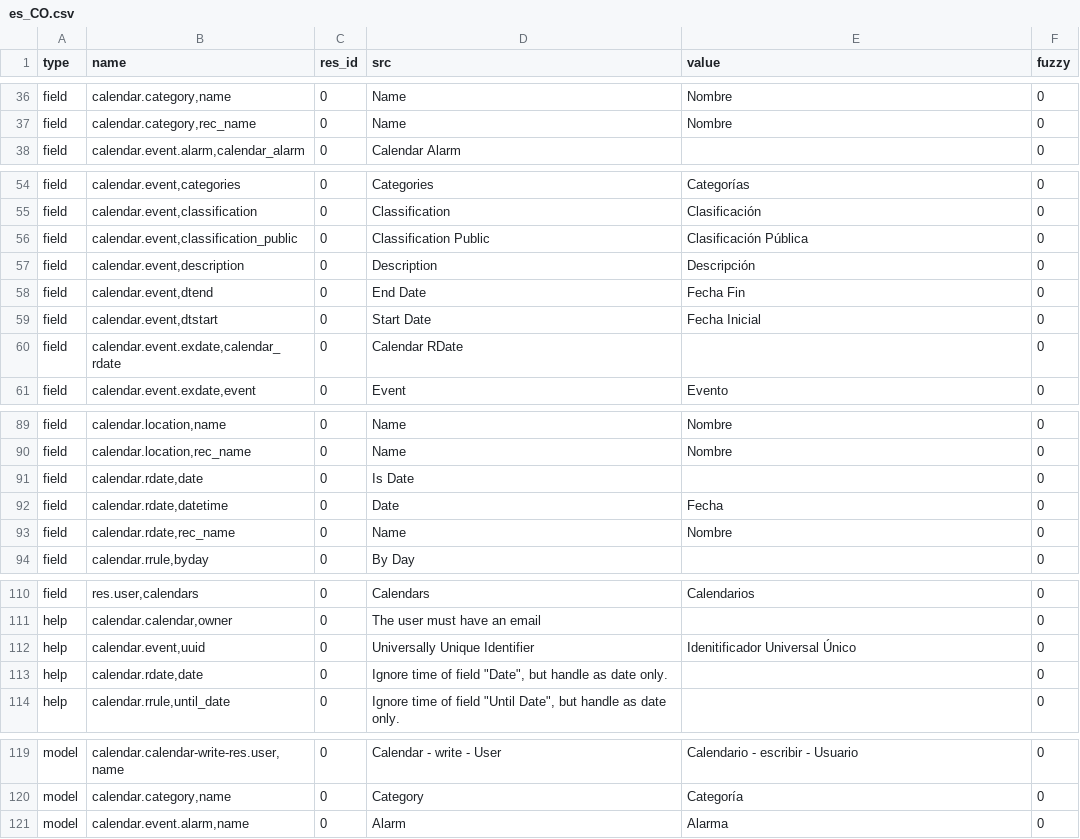
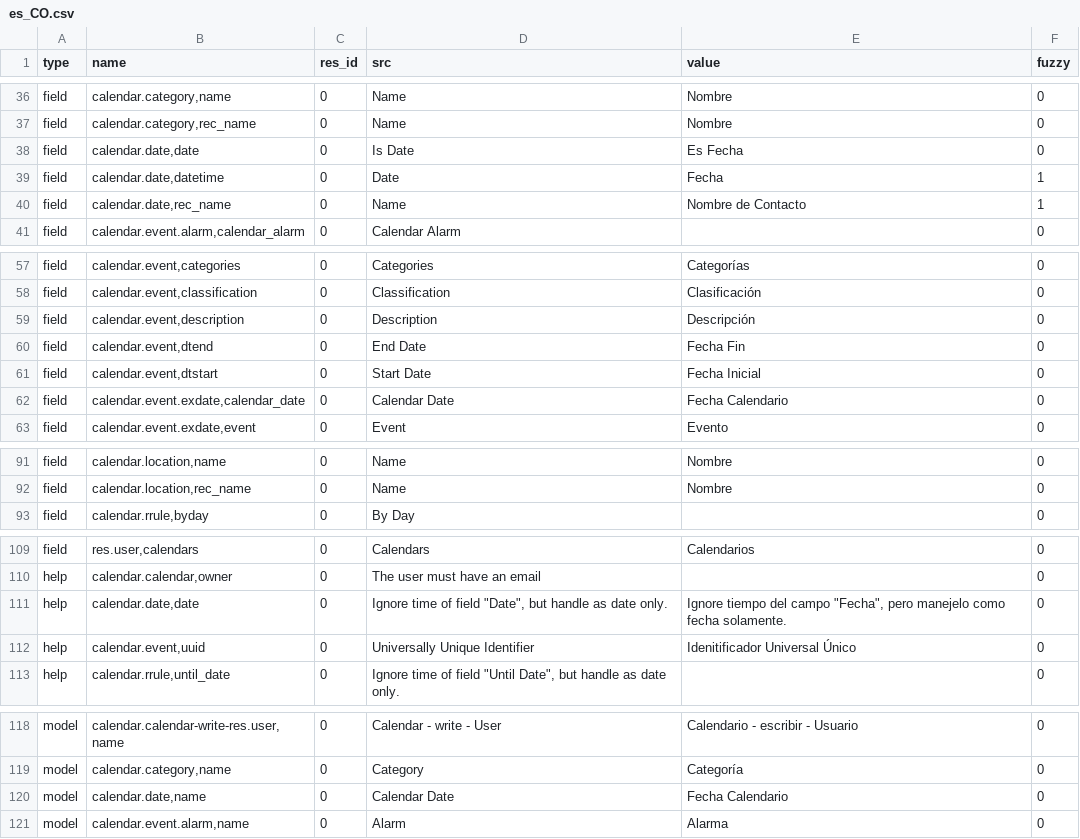
Before and after one commit to dozymoe/calendar, a CSV file: es_CO.csv, drawn as a sheet; only a part is shown, gaps mark what is left out; the diff covers the shown part only.

Commit message:
es_CO Translation to colombian spanish

```diff
--- a/es_CO.csv
+++ b/es_CO.csv
@@ -37,2 +37,5 @@ field,"calendar.category,name",0,Name,Nombre,0
 field,"calendar.category,rec_name",0,Name,Nombre,0
+field,"calendar.date,date",0,Is Date,Es Fecha,0
+field,"calendar.date,datetime",0,Date,Fecha,1
+field,"calendar.date,rec_name",0,Name,Nombre de Contacto,1
 field,"calendar.event.alarm,calendar_alarm",0,Calendar Alarm,,0
@@ -55,3 +58,2 @@ field,"calendar.event,categories",0,Categories,Categorías,0
 field,"calendar.event,classification",0,Classification,Clasificación,0
-field,"calendar.event,classification_public",0,Classification Public,Clasificación Pública,0
 field,"calendar.event,description",0,Description,Descripción,0
@@ -59,3 +61,3 @@ field,"calendar.event,dtend",0,End Date,Fecha Fin,0
 field,"calendar.event,dtstart",0,Start Date,Fecha Inicial,0
-field,"calendar.event.exdate,calendar_rdate",0,Calendar RDate,,0
+field,"calendar.event.exdate,calendar_date",0,Calendar Date,Fecha Calendario,0
 field,"calendar.event.exdate,event",0,Event,Evento,0
@@ -90,5 +92,2 @@ field,"calendar.location,name",0,Name,Nombre,0
 field,"calendar.location,rec_name",0,Name,Nombre,0
-field,"calendar.rdate,date",0,Is Date,,0
-field,"calendar.rdate,datetime",0,Date,Fecha,0
-field,"calendar.rdate,rec_name",0,Name,Nombre,0
 field,"calendar.rrule,byday",0,By Day,,0
@@ -111,4 +110,4 @@ field,"res.user,calendars",0,Calendars,Calendarios,0
 help,"calendar.calendar,owner",0,The user must have an email,,0
+help,"calendar.date,date",0,"Ignore time of field ""Date"", but handle as date only.","Ignore tiempo del campo ""Fecha"", pero manejelo como fecha solamente.",0
 help,"calendar.event,uuid",0,Universally Unique Identifier,Idenitificador Universal Único,0
-help,"calendar.rdate,date",0,"Ignore time of field ""Date"", but handle as date only.",,0
 help,"calendar.rrule,until_date",0,"Ignore time of field ""Until Date"", but handle as date only.",,0
@@ -120,2 +119,3 @@ model,"calendar.calendar-write-res.user,name",0,Calendar - write - User,Calendar
 model,"calendar.category,name",0,Category,Categoría,0
+model,"calendar.date,name",0,Calendar Date,Fecha Calendario,0
 model,"calendar.event.alarm,name",0,Alarm,Alarma,0
```
Also changed, not shown: 1 removed row and 7 edited cells elsewhere in this file.
